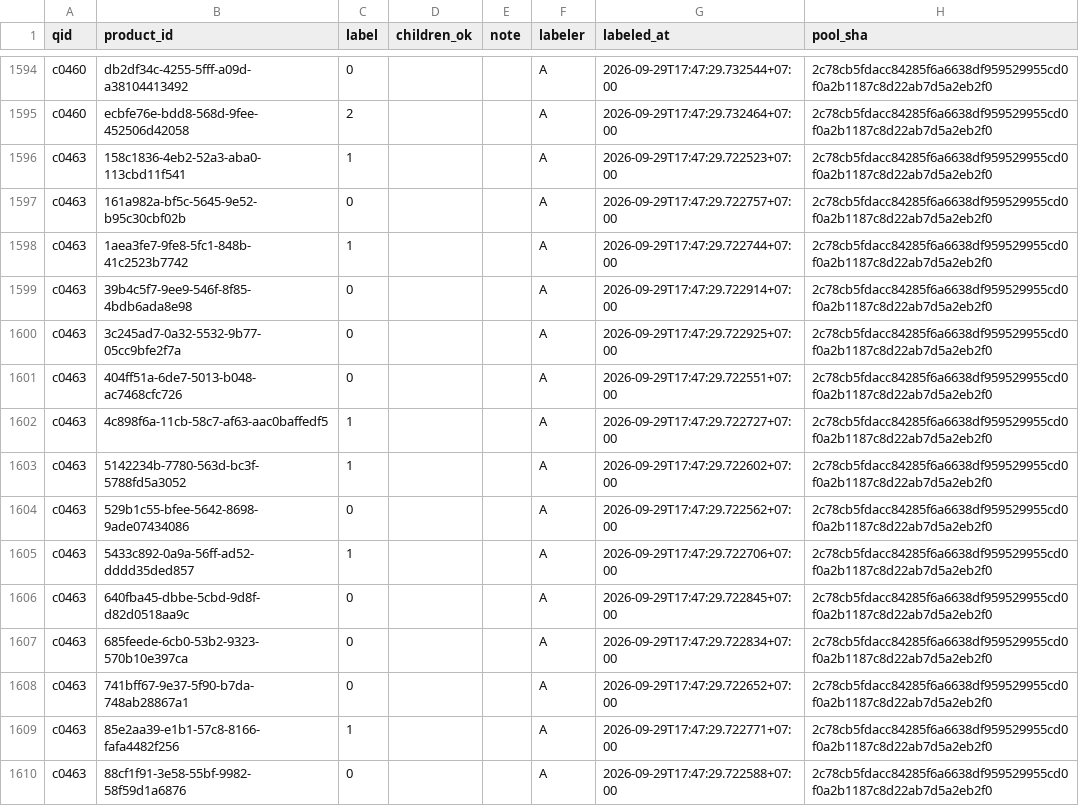
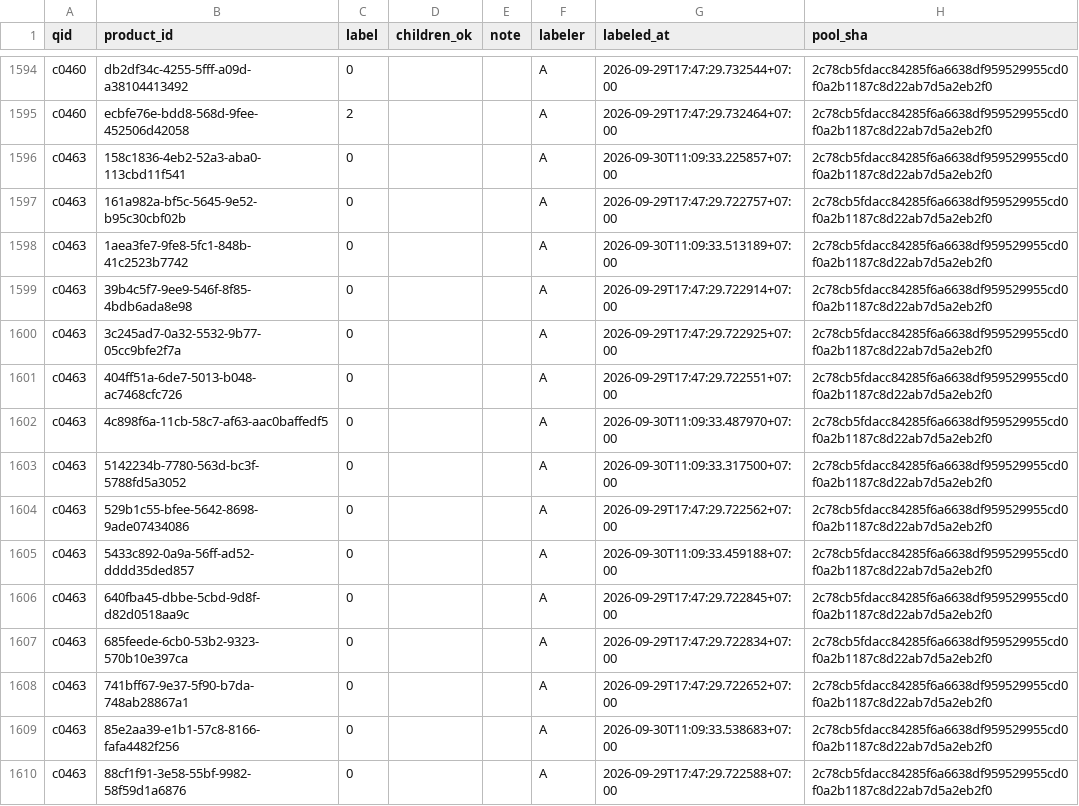
Before and after one commit to NguyenNhat4/Travel-Recommend-System, a CSV file: src/evaluation/search_bench/gold/labels/labels_A.csv, drawn as a sheet; only a part is shown, gaps mark what is left out; the diff covers the shown part only.

```diff
--- a/src/evaluation/search_bench/gold/labels/labels_A.csv
+++ b/src/evaluation/search_bench/gold/labels/labels_A.csv
@@ -1595,5 +1595,5 @@ c0460,db2df34c-4255-5fff-a09d-a38104413492,0,,,A,2026-09-29T17:47:29.732544+07:0
 c0460,ecbfe76e-bdd8-568d-9fee-452506d42058,2,,,A,2026-09-29T17:47:29.732464+07:00,2c78cb5fdacc84285f6a6638df959529955cd0f0a2b1187c8d22ab7d5a2eb2f0
-c0463,158c1836-4eb2-52a3-aba0-113cbd11f541,1,,,A,2026-09-29T17:47:29.722523+07:00,2c78cb5fdacc84285f6a6638df959529955cd0f0a2b1187c8d22ab7d5a2eb2f0
+c0463,158c1836-4eb2-52a3-aba0-113cbd11f541,0,,,A,2026-09-30T11:09:33.225857+07:00,2c78cb5fdacc84285f6a6638df959529955cd0f0a2b1187c8d22ab7d5a2eb2f0
 c0463,161a982a-bf5c-5645-9e52-b95c30cbf02b,0,,,A,2026-09-29T17:47:29.722757+07:00,2c78cb5fdacc84285f6a6638df959529955cd0f0a2b1187c8d22ab7d5a2eb2f0
-c0463,1aea3fe7-9fe8-5fc1-848b-41c2523b7742,1,,,A,2026-09-29T17:47:29.722744+07:00,2c78cb5fdacc84285f6a6638df959529955cd0f0a2b1187c8d22ab7d5a2eb2f0
+c0463,1aea3fe7-9fe8-5fc1-848b-41c2523b7742,0,,,A,2026-09-30T11:09:33.513189+07:00,2c78cb5fdacc84285f6a6638df959529955cd0f0a2b1187c8d22ab7d5a2eb2f0
 c0463,39b4c5f7-9ee9-546f-8f85-4bdb6ada8e98,0,,,A,2026-09-29T17:47:29.722914+07:00,2c78cb5fdacc84285f6a6638df959529955cd0f0a2b1187c8d22ab7d5a2eb2f0
@@ -1601,6 +1601,6 @@ c0463,3c245ad7-0a32-5532-9b77-05cc9bfe2f7a,0,,,A,2026-09-29T17:47:29.722925+07:0
 c0463,404ff51a-6de7-5013-b048-ac7468cfc726,0,,,A,2026-09-29T17:47:29.722551+07:00,2c78cb5fdacc84285f6a6638df959529955cd0f0a2b1187c8d22ab7d5a2eb2f0
-c0463,4c898f6a-11cb-58c7-af63-aac0baffedf5,1,,,A,2026-09-29T17:47:29.722727+07:00,2c78cb5fdacc84285f6a6638df959529955cd0f0a2b1187c8d22ab7d5a2eb2f0
-c0463,5142234b-7780-563d-bc3f-5788fd5a3052,1,,,A,2026-09-29T17:47:29.722602+07:00,2c78cb5fdacc84285f6a6638df959529955cd0f0a2b1187c8d22ab7d5a2eb2f0
+c0463,4c898f6a-11cb-58c7-af63-aac0baffedf5,0,,,A,2026-09-30T11:09:33.487970+07:00,2c78cb5fdacc84285f6a6638df959529955cd0f0a2b1187c8d22ab7d5a2eb2f0
+c0463,5142234b-7780-563d-bc3f-5788fd5a3052,0,,,A,2026-09-30T11:09:33.317500+07:00,2c78cb5fdacc84285f6a6638df959529955cd0f0a2b1187c8d22ab7d5a2eb2f0
 c0463,529b1c55-bfee-5642-8698-9ade07434086,0,,,A,2026-09-29T17:47:29.722562+07:00,2c78cb5fdacc84285f6a6638df959529955cd0f0a2b1187c8d22ab7d5a2eb2f0
-c0463,5433c892-0a9a-56ff-ad52-dddd35ded857,1,,,A,2026-09-29T17:47:29.722706+07:00,2c78cb5fdacc84285f6a6638df959529955cd0f0a2b1187c8d22ab7d5a2eb2f0
+c0463,5433c892-0a9a-56ff-ad52-dddd35ded857,0,,,A,2026-09-30T11:09:33.459188+07:00,2c78cb5fdacc84285f6a6638df959529955cd0f0a2b1187c8d22ab7d5a2eb2f0
 c0463,640fba45-dbbe-5cbd-9d8f-d82d0518aa9c,0,,,A,2026-09-29T17:47:29.722845+07:00,2c78cb5fdacc84285f6a6638df959529955cd0f0a2b1187c8d22ab7d5a2eb2f0
@@ -1608,3 +1608,3 @@ c0463,685feede-6cb0-53b2-9323-570b10e397ca,0,,,A,2026-09-29T17:47:29.722834+07:0
 c0463,741bff67-9e37-5f90-b7da-748ab28867a1,0,,,A,2026-09-29T17:47:29.722652+07:00,2c78cb5fdacc84285f6a6638df959529955cd0f0a2b1187c8d22ab7d5a2eb2f0
-c0463,85e2aa39-e1b1-57c8-8166-fafa4482f256,1,,,A,2026-09-29T17:47:29.722771+07:00,2c78cb5fdacc84285f6a6638df959529955cd0f0a2b1187c8d22ab7d5a2eb2f0
+c0463,85e2aa39-e1b1-57c8-8166-fafa4482f256,0,,,A,2026-09-30T11:09:33.538683+07:00,2c78cb5fdacc84285f6a6638df959529955cd0f0a2b1187c8d22ab7d5a2eb2f0
 c0463,88cf1f91-3e58-55bf-9982-58f59d1a6876,0,,,A,2026-09-29T17:47:29.722588+07:00,2c78cb5fdacc84285f6a6638df959529955cd0f0a2b1187c8d22ab7d5a2eb2f0
```
Also changed, not shown: 44 edited cells elsewhere in this file, src/evaluation/search_bench/gold/labels/provenance_B.csv, 9 other files.
